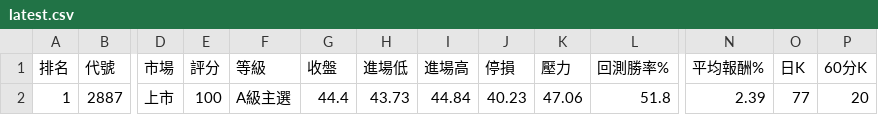
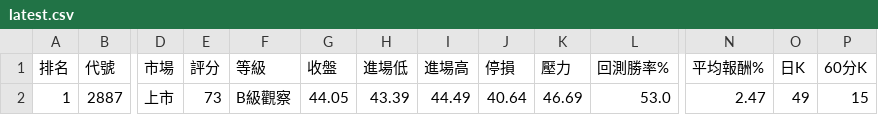
Before and after one commit to poin0917/-tw-stock-radar-cloud, a CSV file: data/latest.csv, drawn as a sheet; only a part is shown, gaps mark what is left out; the diff names each change by its address in the sheet, - before the commit and + after, or states it on an @@ line.

```diff
--- a/data/latest.csv
+++ b/data/latest.csv
-E2 (評分): 100
+E2 (評分): 73
-F2 (等級): A級主選
+F2 (等級): B級觀察
-G2 (收盤): 44.4
+G2 (收盤): 44.05
-H2 (進場低): 43.73
+H2 (進場低): 43.39
-I2 (進場高): 44.84
+I2 (進場高): 44.49
-J2 (停損): 40.23
+J2 (停損): 40.64
-K2 (壓力): 47.06
+K2 (壓力): 46.69
-L2 (回測勝率%): 51.8
+L2 (回測勝率%): 53.0
-N2 (平均報酬%): 2.39
+N2 (平均報酬%): 2.47
-O2 (日K): 77
+O2 (日K): 49
-P2 (60分K): 20
+P2 (60分K): 15
```
Also changed, not shown: 1 other file.
